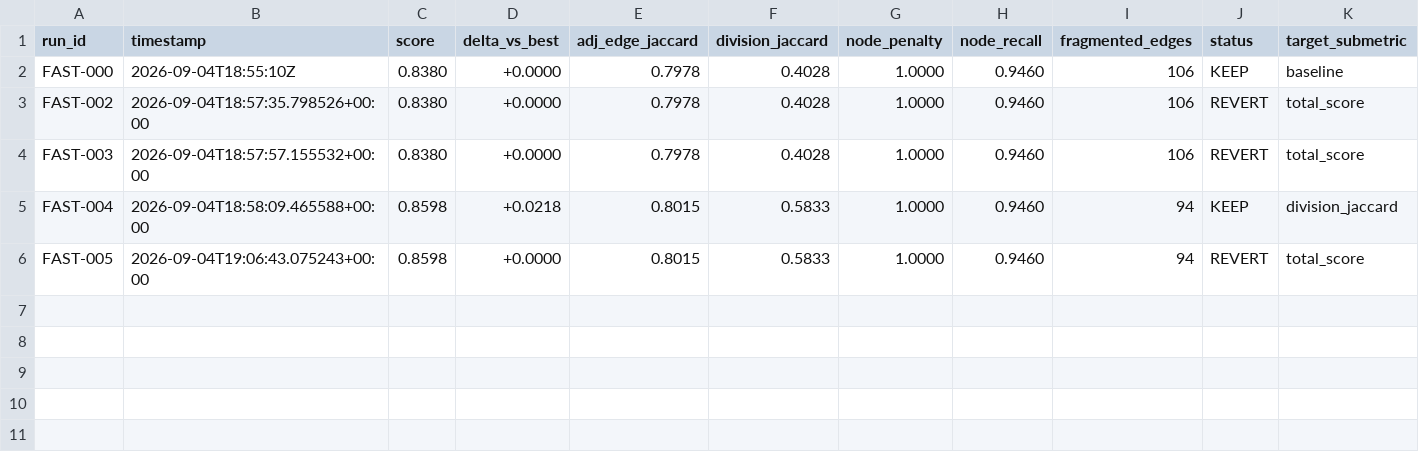
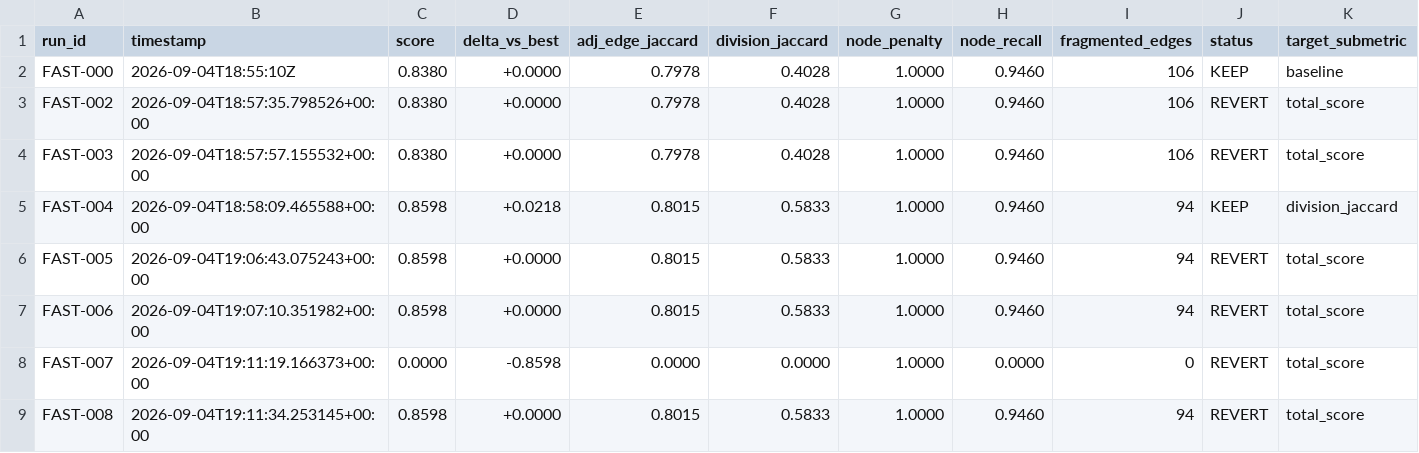
Before and after one commit to MatiAntezana/Biohub, a TSV file: results.tsv, drawn as a sheet; only a part is shown; rows hold the shown columns only; the diff names each change by its address in the sheet, - before the commit and + after, or states it on an @@ line.

```diff
--- a/results.tsv
+++ b/results.tsv
+row 7: FAST-006 | 2026-09-04T19:07:10.351982+00:00 | 0.8598 | +0.0000 | 0.8015 | 0.5833 | 1.0000 | 0.9460 | 94 | REVERT | total_score
+row 8: FAST-007 | 2026-09-04T19:11:19.166373+00:00 | 0.0000 | -0.8598 | 0.0000 | 0.0000 | 1.0000 | 0.0000 | 0 | REVERT | total_score
+row 9: FAST-008 | 2026-09-04T19:11:34.253145+00:00 | 0.8598 | +0.0000 | 0.8015 | 0.5833 | 1.0000 | 0.9460 | 94 | REVERT | total_score
```
Also changed, not shown: 4 other files.
